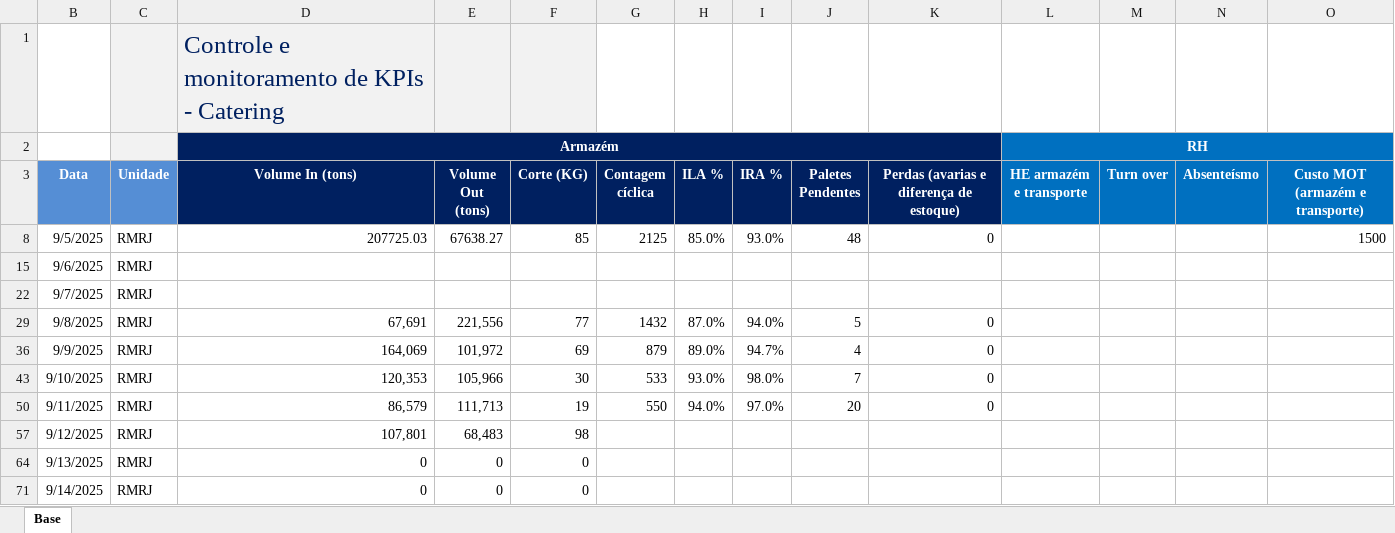
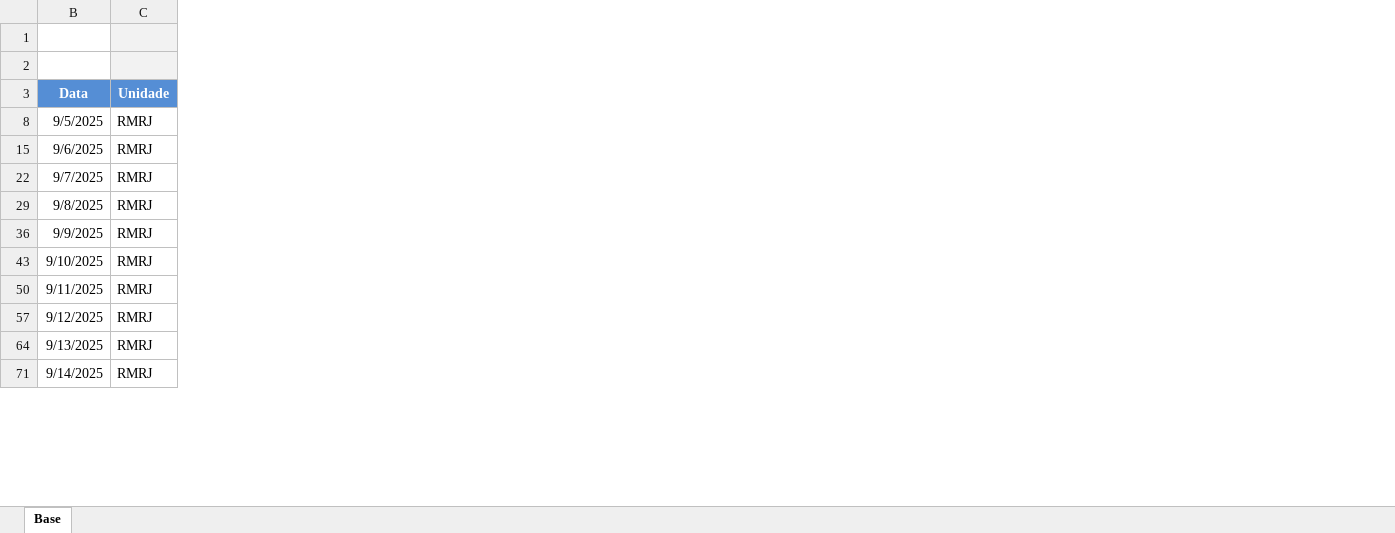
Before and after one commit to superfriokpis/catering, an Excel workbook: data/BI Operacional_Catering.xlsx, sheet Base, drawn as a sheet; only a part is shown; values as stored, in another font and other column widths than the file's, no borders; charts and pictures not drawn; the diff names each change by its address in the sheet, - before the commit and + after, or states it on an @@ line.

Commit message:
Add files via upload

```diff
--- a/data/BI Operacional_Catering.xlsx (sheet Base)
+++ b/data/BI Operacional_Catering.xlsx (sheet Base)
@@ column D (Volume In (tons)) hidden, rows 1-2: Controle e monitoramento de KPIs - Catering | Armazém; rows 8-71: 207725.03 |  |  | 67,691 | 164,069 | 120,353 | 86,579 | 107,801 | 0 | 0 @@
@@ column E (Volume Out (tons)) hidden, rows 8-71: 67638.27 |  |  | 221,556 | 101,972 | 105,966 | 111,713 | 68,483 | 0 | 0 @@
@@ column F (Corte (KG)) hidden, rows 8-71: 85 |  |  | 77 | 69 | 30 | 19 | 98 | 0 | 0 @@
@@ column G (Contagem cíclica) hidden, rows 8-50: 2125 |  |  | 1432 | 879 | 533 | 550 @@
@@ column H (ILA %) hidden, rows 8-50: 85.0% |  |  | 87.0% | 89.0% | 93.0% | 94.0% @@
@@ column I (IRA %) hidden, rows 8-50: 93.0% |  |  | 94.0% | 94.7% | 98.0% | 97.0% @@
@@ column J (Paletes Pendentes) hidden, rows 8-50: 48 |  |  | 5 | 4 | 7 | 20 @@
@@ column K hidden, rows 3-50: Perdas (avarias e diferença de estoque) | 0 |  |  | 0 | 0 | 0 | 0 @@
@@ column L (HE armazém e transporte) hidden, row 2: RH @@
@@ column M (Turn over) hidden, empty @@
@@ column N (Absenteísmo) hidden, empty @@
@@ column O (Custo MOT (armazém e transporte)) hidden, row 8: 1500 @@
```
Also changed, not shown: hidden cells, charts or pictures.
